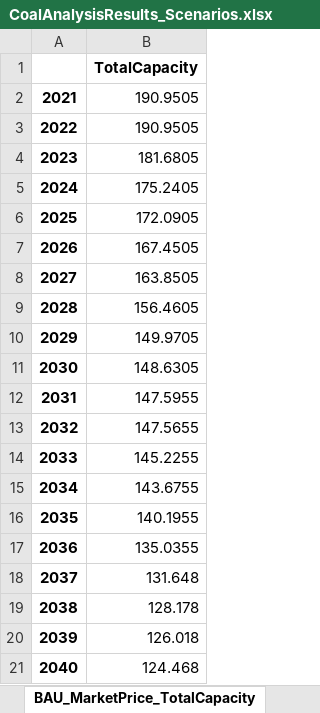
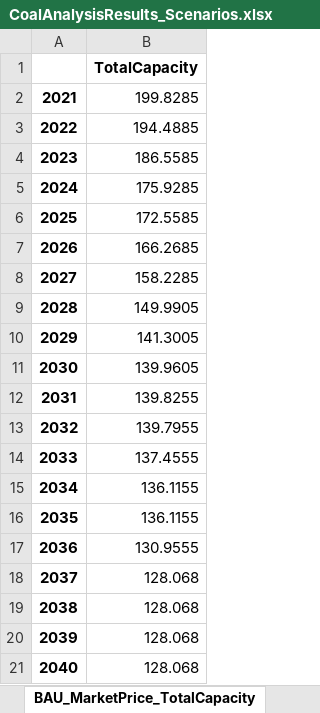
Before and after one commit to FossilFuelRetirementModel/ffrm_python, an Excel workbook: CoalAnalysisResults_Scenarios.xlsx, sheet BAU_MarketPrice_TotalCapacity, drawn as a sheet; values as stored, in another font and other column widths than the file's, no borders; the diff names each change by its address in the sheet, - before the commit and + after, or states it on an @@ line.

```diff
--- a/CoalAnalysisResults_Scenarios.xlsx (sheet BAU_MarketPrice_TotalCapacity)
+++ b/CoalAnalysisResults_Scenarios.xlsx (sheet BAU_MarketPrice_TotalCapacity)
-B2: 190.9505
+B2: 199.8285
-B3: 190.9505
+B3: 194.4885
-B4: 181.6805
+B4: 186.5585
-B5: 175.2405
+B5: 175.9285
-B6: 172.0905
+B6: 172.5585
-B7: 167.4505
+B7: 166.2685
-B8: 163.8505
+B8: 158.2285
-B9: 156.4605
+B9: 149.9905
-B10: 149.9705
+B10: 141.3005
-B11: 148.6305
+B11: 139.9605
-B12: 147.5955
+B12: 139.8255
-B13: 147.5655
+B13: 139.7955
-B14: 145.2255
+B14: 137.4555
-B15: 143.6755
+B15: 136.1155
-B16: 140.1955
+B16: 136.1155
-B17: 135.0355
+B17: 130.9555
-B18: 131.648
+B18: 128.068
-B19: 128.178
+B19: 128.068
-B20: 126.018
+B20: 128.068
-B21: 124.468
+B21: 128.068
```
Also changed, not shown: sheet BAU_MarketPrice_NetRev, sheet BAU_MarketPrice_RetireSched, other sheet tabs, 3 other files.
